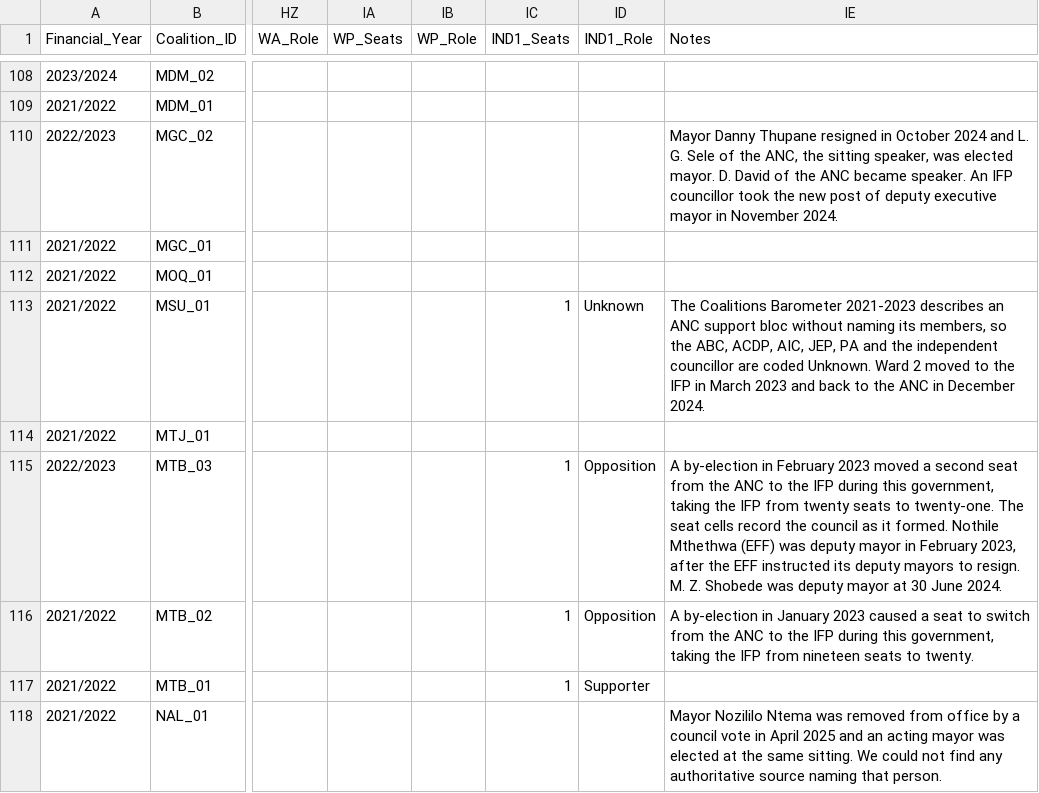
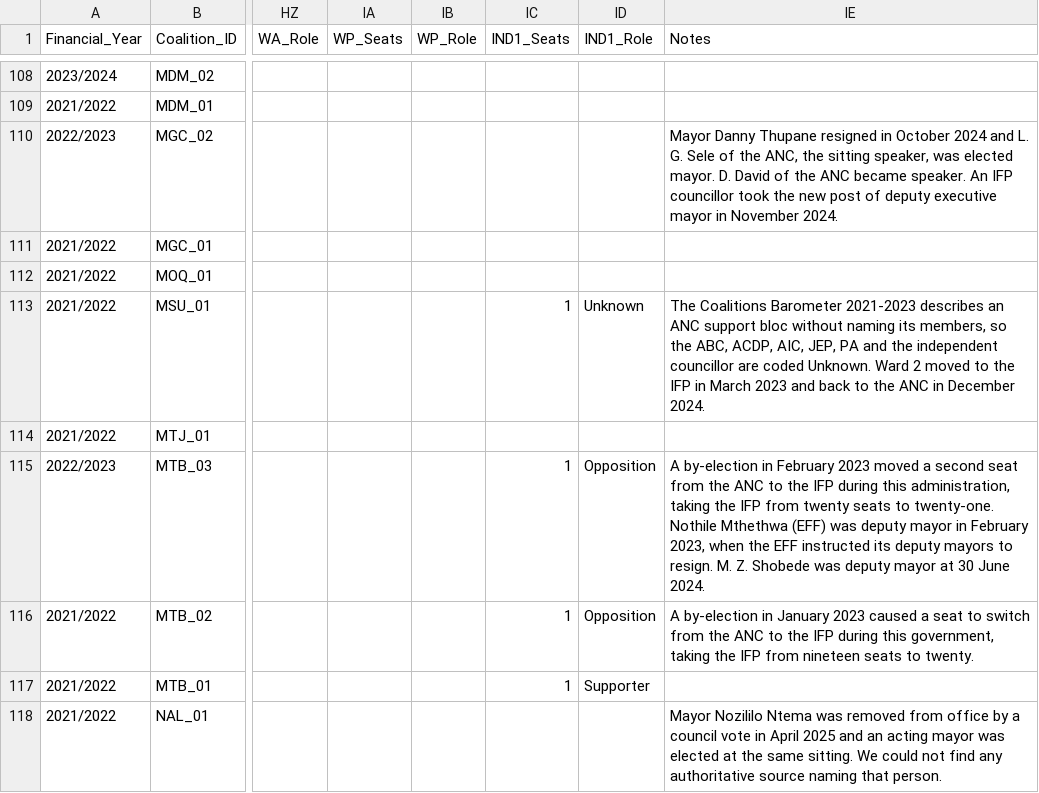
Before and after one commit to mapungubwe-institute/coalitions-barometer-data, a CSV file: data/municipal_administrations.csv, drawn as a sheet; only a part is shown, gaps mark what is left out; the diff names each change by its address in the sheet, - before the commit and + after, or states it on an @@ line.

Commit message:
MTB_03 Notes corrected; README status paragraph states version 1.0
municipal_administrations.csv is the export of coalitions-barometer at 41ae228, which changes the MTB_03 Notes cell only. README: the working-copy paragraph is replaced by the version 1.0 statement.

```diff
--- a/data/municipal_administrations.csv
+++ b/data/municipal_administrations.csv
-IE115 (Notes): …during this government, taking the IFP from twenty seats to twenty-one. The seat cells record the council as it formed. Nothile Mthethwa (EFF) was deputy mayor in February 2023, after the EFF…
+IE115 (Notes): …during this administration, taking the IFP from twenty seats to twenty-one. Nothile Mthethwa (EFF) was deputy mayor in February 2023, when the EFF…
```
Also changed, not shown: 1 other file.
